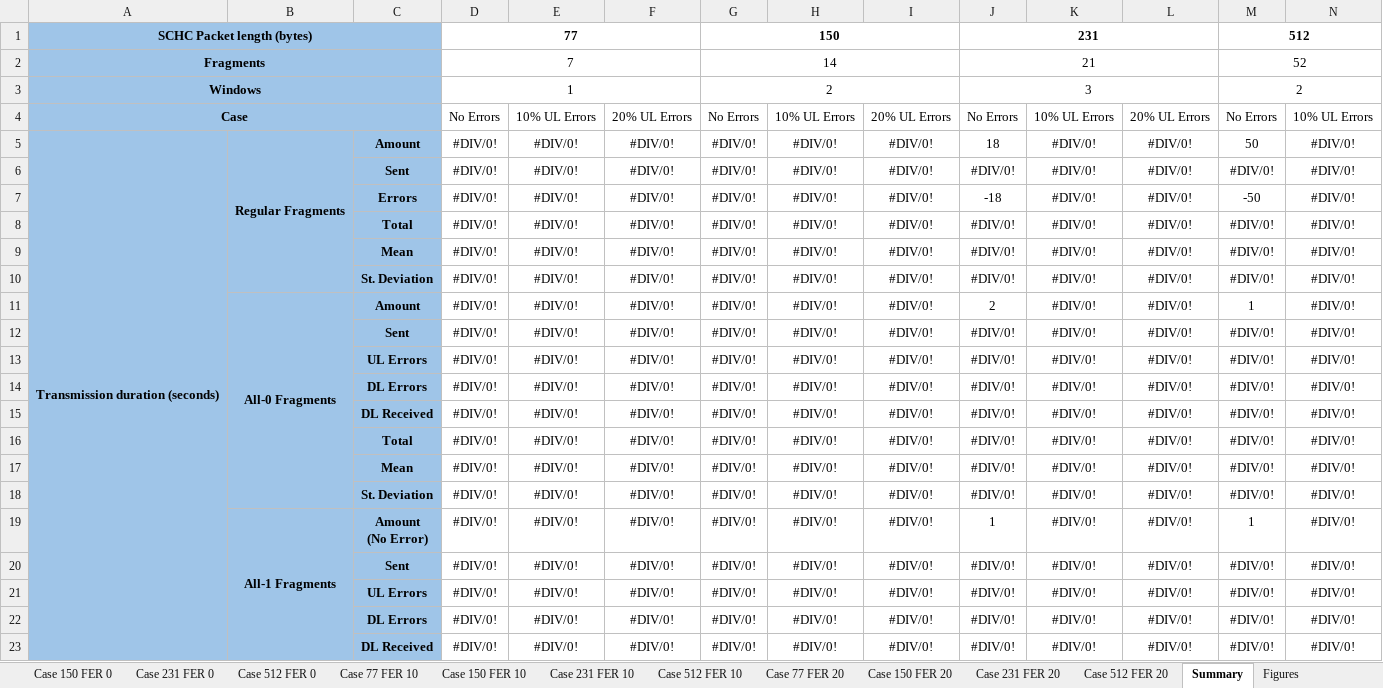
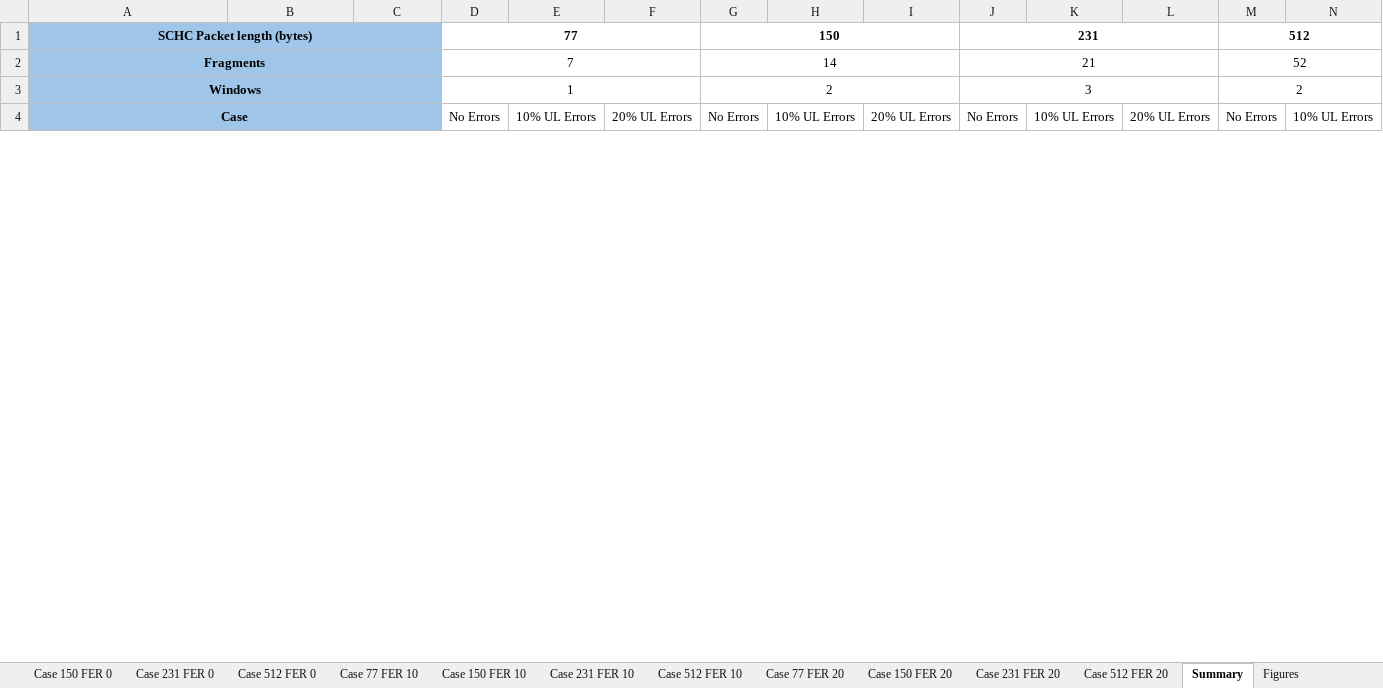
Before and after one commit to saguilarDevel/schcFox, an Excel workbook: results/Template Results ULDL.xlsx, sheet Summary, drawn as a sheet; only a part is shown; values as stored, in another font and other column widths than the file's, no borders; removed rows and columns are numbered as before the commit, all else as after; rows hold the shown columns only; ↵ is a line break in a cell; the diff covers the shown part only; the diff names each change by its address in the sheet, - before the commit and + after, or states it on an @@ line.

```diff
--- a/results/Template Results ULDL.xlsx (sheet Summary)
+++ b/results/Template Results ULDL.xlsx (sheet Summary)
-row 5: Transmission duration (seconds) | Regular Fragments | Amount | #DIV/0! | #DIV/0! | #DIV/0! | #DIV/0! | #DIV/0! | #DIV/0! | 18 | #DIV/0! | #DIV/0! | 50 | #DIV/0!
-row 6:  |  | Sent | #DIV/0! | #DIV/0! | #DIV/0! | #DIV/0! | #DIV/0! | #DIV/0! | #DIV/0! | #DIV/0! | #DIV/0! | #DIV/0! | #DIV/0!
-row 7:  |  | Errors | #DIV/0! | #DIV/0! | #DIV/0! | #DIV/0! | #DIV/0! | #DIV/0! | -18 | #DIV/0! | #DIV/0! | -50 | #DIV/0!
-row 8:  |  | Total | #DIV/0! | #DIV/0! | #DIV/0! | #DIV/0! | #DIV/0! | #DIV/0! | #DIV/0! | #DIV/0! | #DIV/0! | #DIV/0! | #DIV/0!
-row 9:  |  | Mean | #DIV/0! | #DIV/0! | #DIV/0! | #DIV/0! | #DIV/0! | #DIV/0! | #DIV/0! | #DIV/0! | #DIV/0! | #DIV/0! | #DIV/0!
-row 10:  |  | St. Deviation | #DIV/0! | #DIV/0! | #DIV/0! | #DIV/0! | #DIV/0! | #DIV/0! | #DIV/0! | #DIV/0! | #DIV/0! | #DIV/0! | #DIV/0!
-row 11:  | All-0 Fragments | Amount | #DIV/0! | #DIV/0! | #DIV/0! | #DIV/0! | #DIV/0! | #DIV/0! | 2 | #DIV/0! | #DIV/0! | 1 | #DIV/0!
-row 12:  |  | Sent | #DIV/0! | #DIV/0! | #DIV/0! | #DIV/0! | #DIV/0! | #DIV/0! | #DIV/0! | #DIV/0! | #DIV/0! | #DIV/0! | #DIV/0!
-row 13:  |  | UL Errors | #DIV/0! | #DIV/0! | #DIV/0! | #DIV/0! | #DIV/0! | #DIV/0! | #DIV/0! | #DIV/0! | #DIV/0! | #DIV/0! | #DIV/0!
-row 14:  |  | DL Errors | #DIV/0! | #DIV/0! | #DIV/0! | #DIV/0! | #DIV/0! | #DIV/0! | #DIV/0! | #DIV/0! | #DIV/0! | #DIV/0! | #DIV/0!
-row 15:  |  | DL Received | #DIV/0! | #DIV/0! | #DIV/0! | #DIV/0! | #DIV/0! | #DIV/0! | #DIV/0! | #DIV/0! | #DIV/0! | #DIV/0! | #DIV/0!
-row 16:  |  | Total | #DIV/0! | #DIV/0! | #DIV/0! | #DIV/0! | #DIV/0! | #DIV/0! | #DIV/0! | #DIV/0! | #DIV/0! | #DIV/0! | #DIV/0!
-row 17:  |  | Mean | #DIV/0! | #DIV/0! | #DIV/0! | #DIV/0! | #DIV/0! | #DIV/0! | #DIV/0! | #DIV/0! | #DIV/0! | #DIV/0! | #DIV/0!
-row 18:  |  | St. Deviation | #DIV/0! | #DIV/0! | #DIV/0! | #DIV/0! | #DIV/0! | #DIV/0! | #DIV/0! | #DIV/0! | #DIV/0! | #DIV/0! | #DIV/0!
-row 19:  | All-1 Fragments | Amount ↵ (No Error) | #DIV/0! | #DIV/0! | #DIV/0! | #DIV/0! | #DIV/0! | #DIV/0! | 1 | #DIV/0! | #DIV/0! | 1 | #DIV/0!
-row 20:  |  | Sent | #DIV/0! | #DIV/0! | #DIV/0! | #DIV/0! | #DIV/0! | #DIV/0! | #DIV/0! | #DIV/0! | #DIV/0! | #DIV/0! | #DIV/0!
-row 21:  |  | UL Errors | #DIV/0! | #DIV/0! | #DIV/0! | #DIV/0! | #DIV/0! | #DIV/0! | #DIV/0! | #DIV/0! | #DIV/0! | #DIV/0! | #DIV/0!
-row 22:  |  | DL Errors | #DIV/0! | #DIV/0! | #DIV/0! | #DIV/0! | #DIV/0! | #DIV/0! | #DIV/0! | #DIV/0! | #DIV/0! | #DIV/0! | #DIV/0!
-row 23:  |  | DL Received | #DIV/0! | #DIV/0! | #DIV/0! | #DIV/0! | #DIV/0! | #DIV/0! | #DIV/0! | #DIV/0! | #DIV/0! | #DIV/0! | #DIV/0!
```
Also changed, not shown: 31 added rows and 12 removed rows elsewhere in this sheet, sheet Case 77 FER 20, sheet Case 77 FER 10, sheet Case 150 FER 20, sheet Case 512 FER 20, sheet Case 231 FER 20, sheet Case 231 FER 10, 7 more sheets, formulas that keep their value, charts or pictures, 4 other files.
